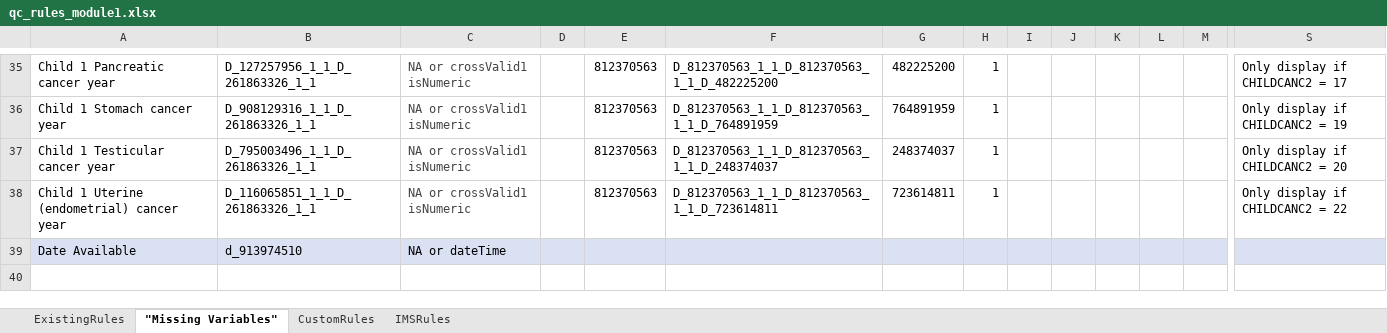
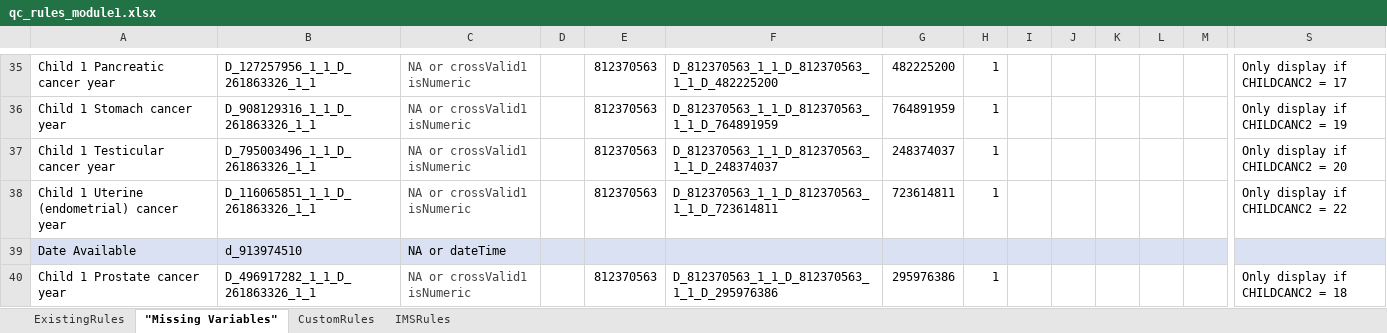
Before and after one commit to danielruss/qaqc_testing, an Excel workbook: qc_rules_module1.xlsx, sheet "Missing Variables", drawn as a sheet; only a part is shown, gaps mark what is left out; values as stored, in another font and other column widths than the file's, no borders; rows hold the shown columns only; the diff names each change by its address in the sheet, - before the commit and + after, or states it on an @@ line.

```diff
--- a/qc_rules_module1.xlsx (sheet "Missing Variables")
+++ b/qc_rules_module1.xlsx (sheet "Missing Variables")
+row 40: Child 1 Prostate cancer year | D_496917282_1_1_D_261863326_1_1 | NA or crossValid1 isNumeric |  | 812370563 | D_812370563_1_1_D_812370563_1_1_D_295976386 | 295976386 | 1 |  |  |  |  |  | Only display if CHILDCANC2 = 18
```
Also changed, not shown: sheet CustomRules, sheet ExistingRules, 1 other file.
